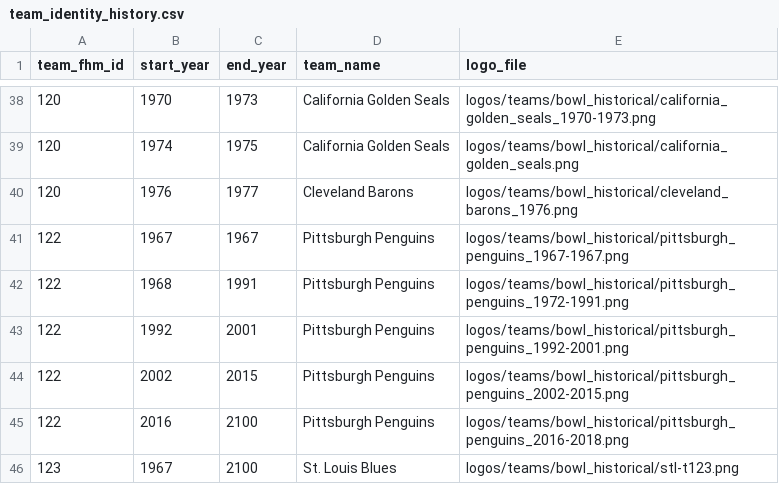
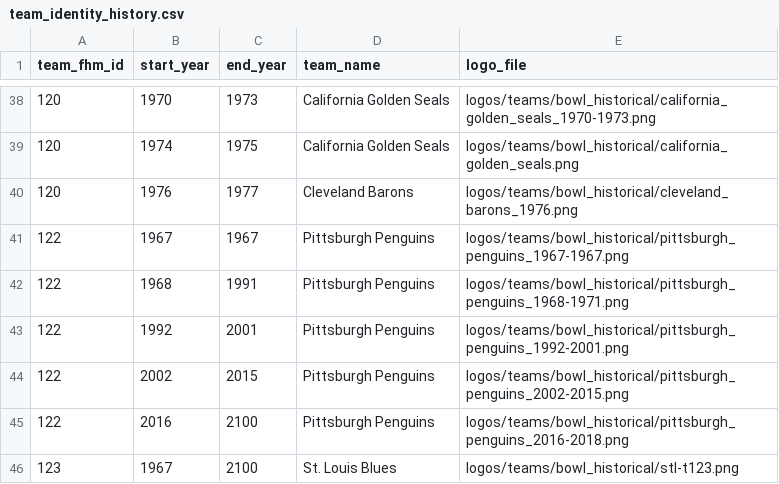
Before and after one commit to BoiledEgg1974/boys-of-winter-hockey-website, a CSV file: data/imports/raw/bowl_cap/team_identity_history.csv, drawn as a sheet; only a part is shown, gaps mark what is left out.

```diff
--- a/data/imports/raw/bowl_cap/team_identity_history.csv
+++ b/data/imports/raw/bowl_cap/team_identity_history.csv
@@ -41,3 +41,3 @@ team_fhm_id,start_year,end_year,team_name,logo_file
 122,1967,1967,Pittsburgh Penguins,logos/teams/bowl_historical/pittsburgh_penguins_1967-1967.png
-122,1968,1991,Pittsburgh Penguins,logos/teams/bowl_historical/pittsburgh_penguins_1972-1991.png
+122,1968,1991,Pittsburgh Penguins,logos/teams/bowl_historical/pittsburgh_penguins_1968-1971.png
 122,1992,2001,Pittsburgh Penguins,logos/teams/bowl_historical/pittsburgh_penguins_1992-2001.png
```
Also changed, not shown: data/imports/raw/bowl_historical/team_identity_history.csv, 14 other files.
